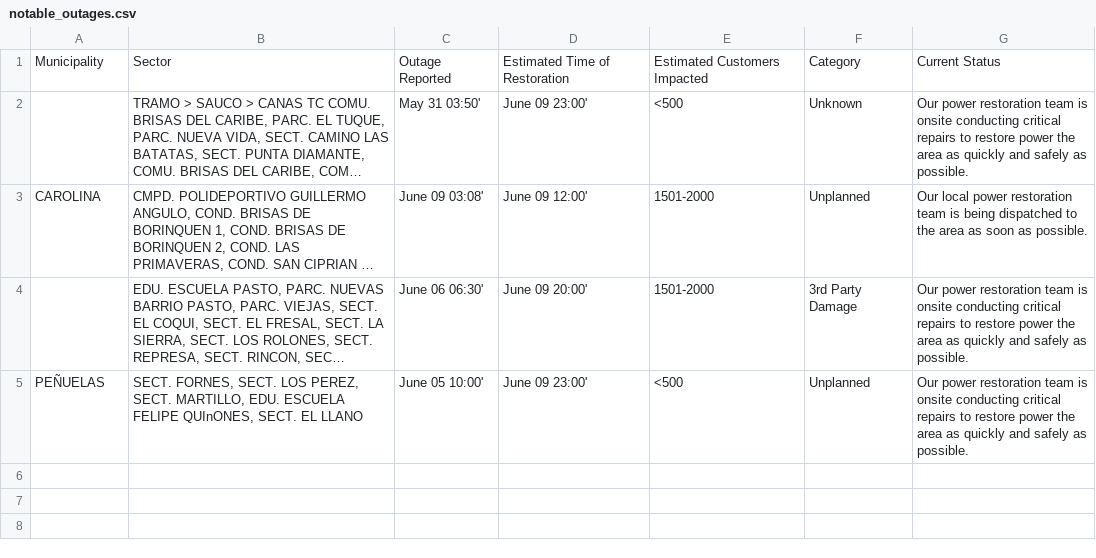
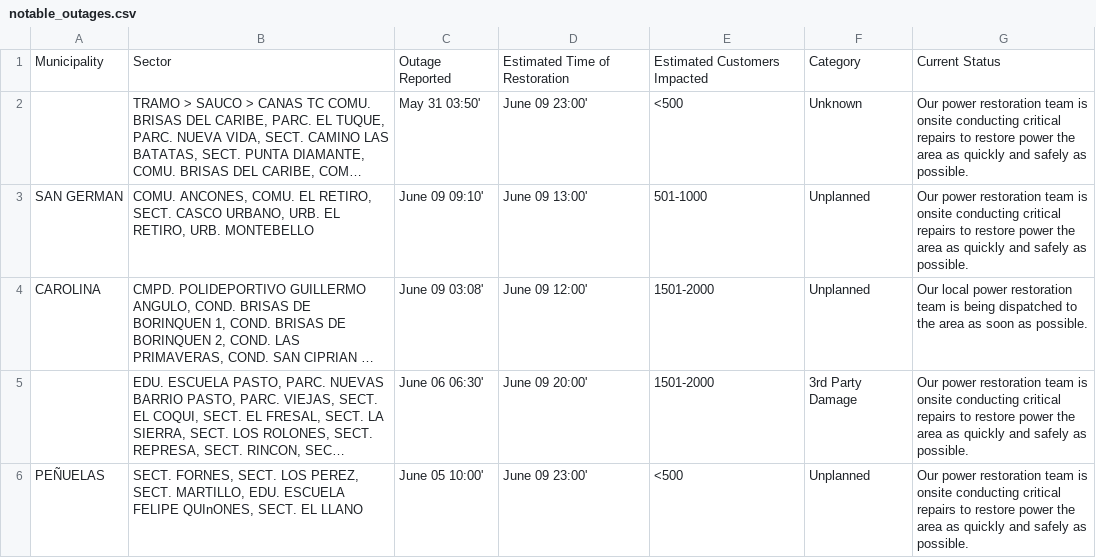
Before and after one commit to SuperSonicHub1/luma-energy-outages, a CSV file: notable_outages.csv, drawn as a sheet; long unchanged cells end in …; the diff names each change by its address in the sheet, - before the commit and + after, or states it on an @@ line.

```diff
--- a/notable_outages.csv
+++ b/notable_outages.csv
+row 3: SAN GERMAN | COMU. ANCONES, COMU. EL RETIRO, SECT. CASCO URBANO, URB. EL RETIRO, URB. MONTEBELLO | June 09 09:10' | June 09 13:00' | 501-1000 | Unplanned | Our power restoration team is onsite conducting critical repairs to restore power the area as quickly and safely as possible.
```
Also changed, not shown: 2 other files.
